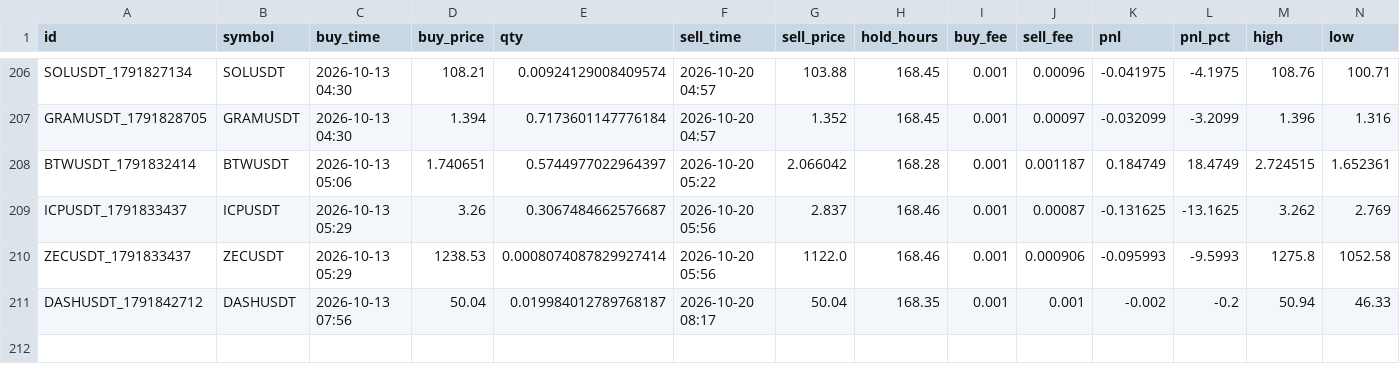
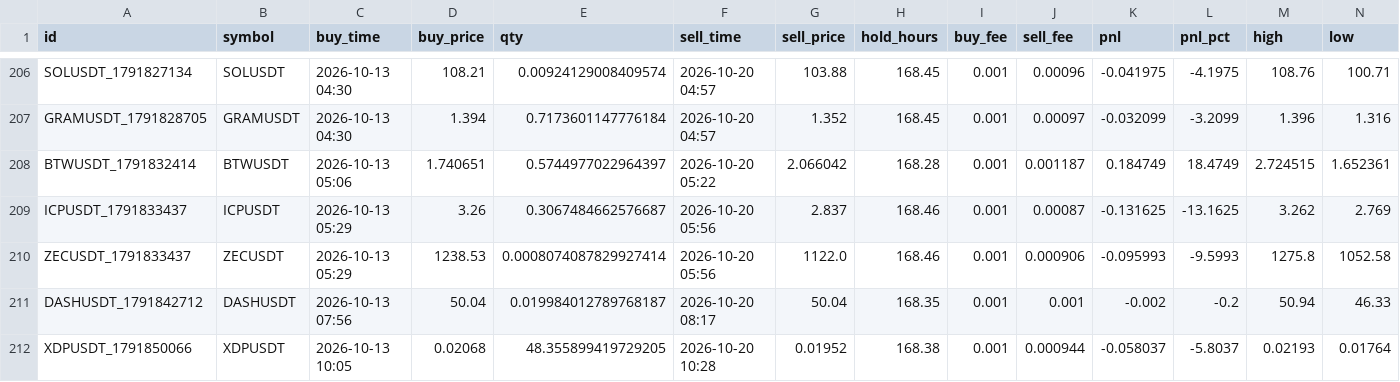
Before and after one commit to hiro1980umare/mexcscreener, a CSV file: paper_trades.csv, drawn as a sheet; only a part is shown, gaps mark what is left out; rows hold the shown columns only; the diff names each change by its address in the sheet, - before the commit and + after, or states it on an @@ line.

```diff
--- a/paper_trades.csv
+++ b/paper_trades.csv
+row 212: XDPUSDT_1791850066 | XDPUSDT | 2026-10-13 10:05 | 0.02068 | 48.355899419729205 | 2026-10-20 10:28 | 0.01952 | 168.38 | 0.001 | 0.000944 | -0.058037 | -5.8037 | 0.02193 | 0.01764
```
Also changed, not shown: market_bars.csv, 5 other files.
